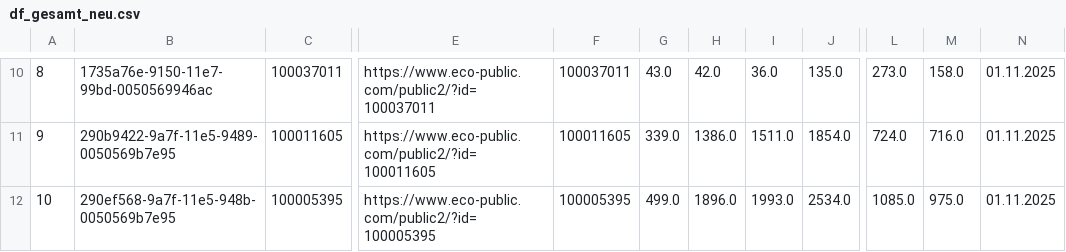
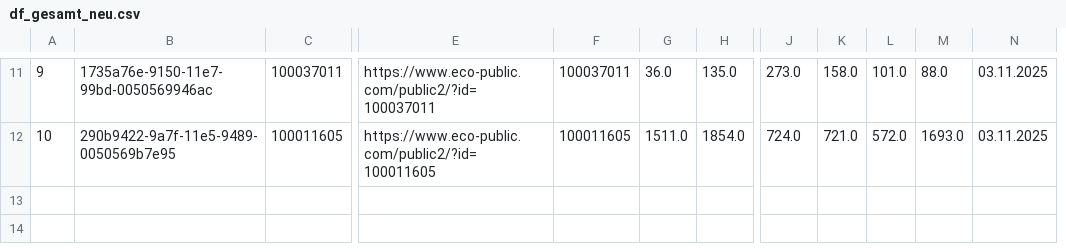
Before and after one commit to LukasKN-rgb/rostockrad_zaehler, a CSV file: df_gesamt_neu.csv, drawn as a sheet; only a part is shown, gaps mark what is left out; removed rows and columns are numbered as before the commit, all else as after; rows hold the shown columns only; the diff covers the shown part only; the diff names each change by its address in the sheet, - before the commit and + after, or states it on an @@ line.

```diff
--- a/df_gesamt_neu.csv
+++ b/df_gesamt_neu.csv
-column G, rows 10-11: 43.0 | 339.0
-column H, rows 10-11: 42.0 | 1386.0
+column K, rows 11-12: 158.0 | 721.0
+column L, rows 11-12: 101.0 | 572.0
-A11: 8
+A11: 9
-M11: 158.0
+M11: 88.0
-N11:N12: 01.11.2025
+N11:N12: 03.11.2025
-A12: 9
+A12: 10
-M12: 716.0
+M12: 1693.0
-row 12: 10 | 290ef568-9a7f-11e5-948b-0050569b7e95 | 100005395 | https://www.eco-public.com/public2/?id=100005395 | 100005395 | 499.0 | 1896.0 | 1993.0 | 2534.0 | 1085.0 | 975.0 | 01.11.2025
```
Also changed, not shown: 1 added row and 92 edited cells elsewhere in this file.
